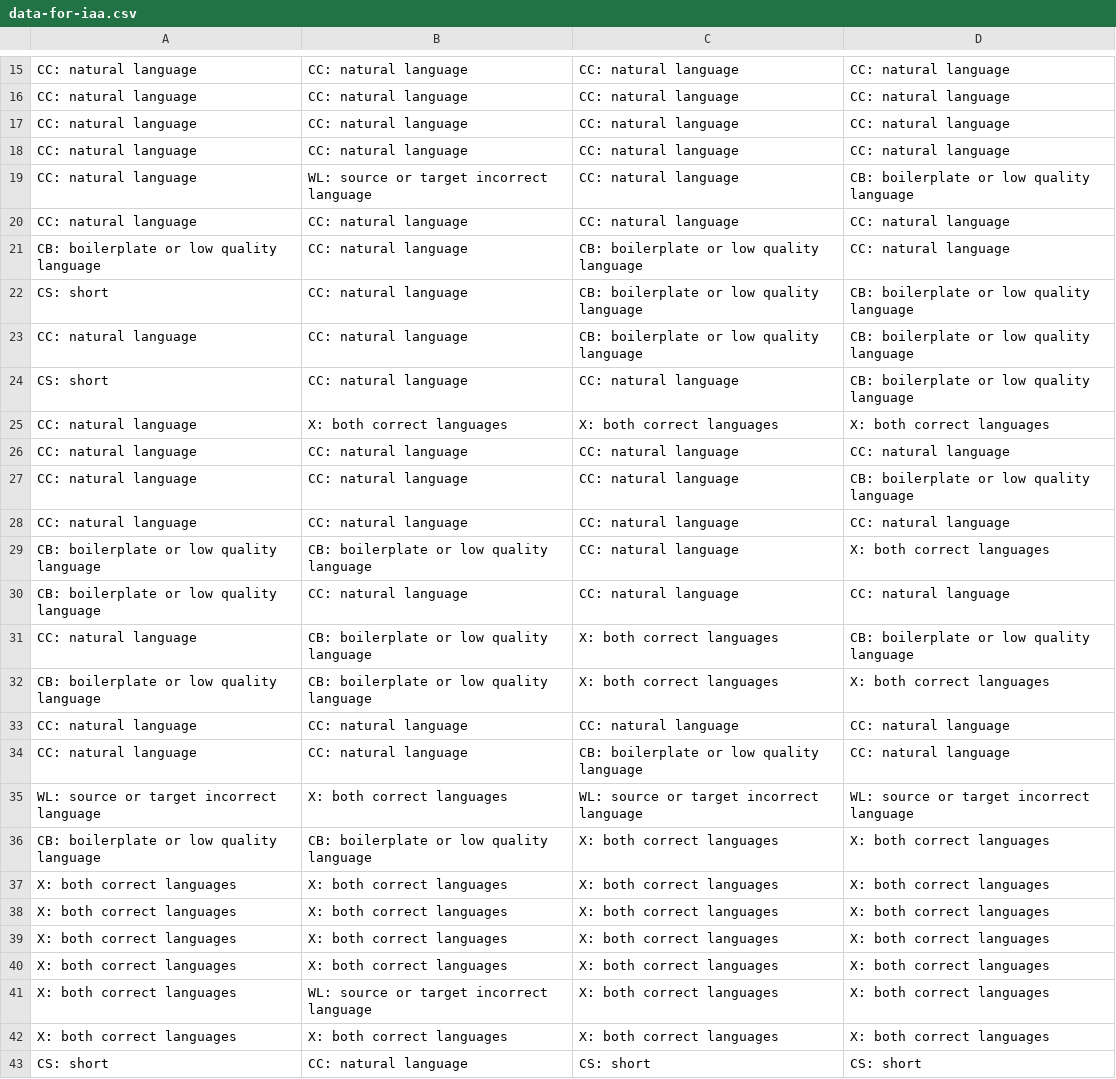
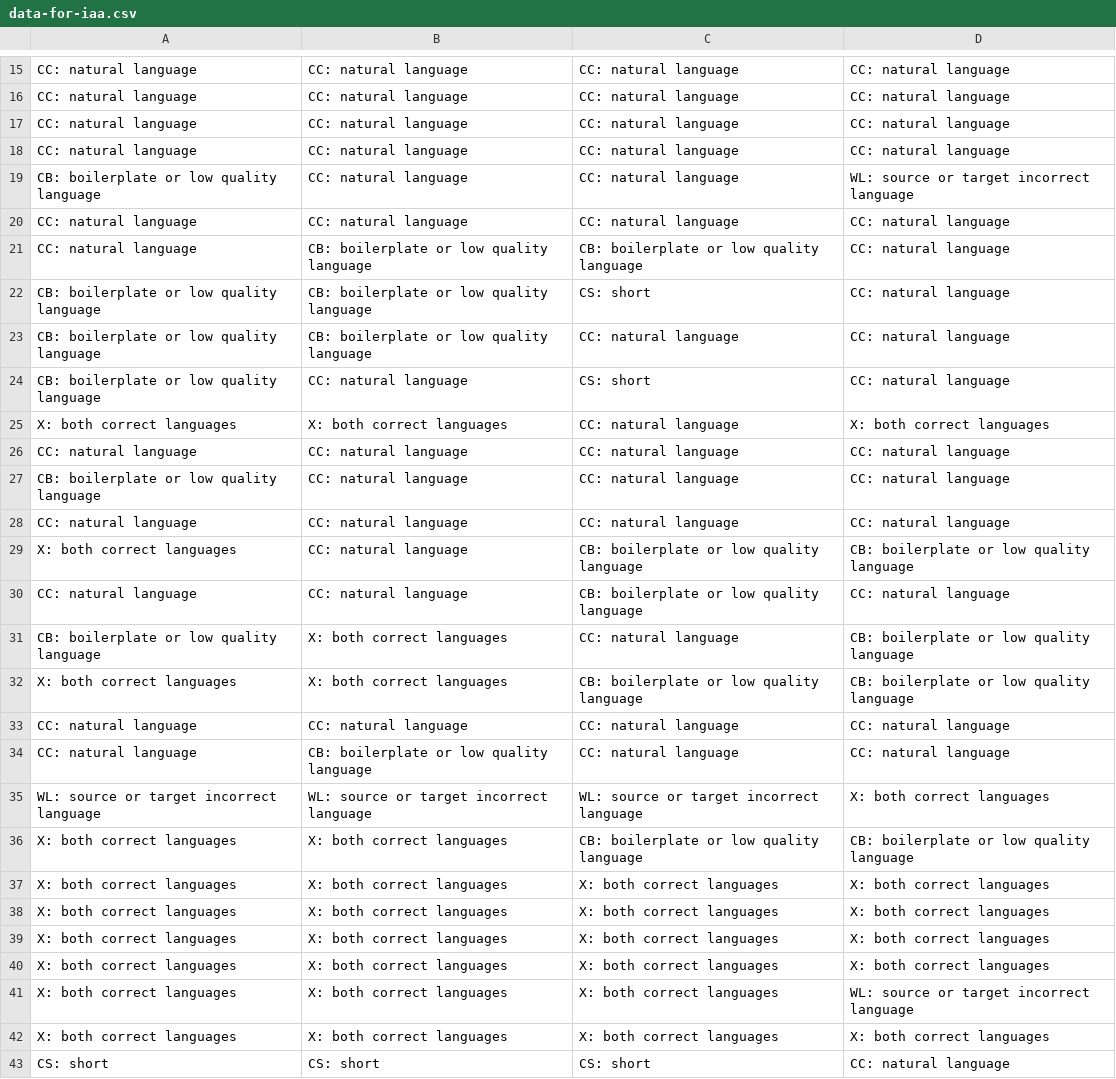
Before and after one commit to andradeM17/Data-quality, a CSV file: Round 3/data-for-iaa.csv, drawn as a sheet; only a part is shown, gaps mark what is left out; the diff covers the shown part only.

```diff
--- a/Round 3/data-for-iaa.csv
+++ b/Round 3/data-for-iaa.csv
@@ -18,20 +18,20 @@ CC: natural language	CC: natural language	CC: natural language	CC: natural langu
 CC: natural language	CC: natural language	CC: natural language	CC: natural language
-CC: natural language	WL: source or target incorrect language	CC: natural language	CB: boilerplate or low quality language
+CB: boilerplate or low quality language	CC: natural language	CC: natural language	WL: source or target incorrect language
 CC: natural language	CC: natural language	CC: natural language	CC: natural language
-CB: boilerplate or low quality language	CC: natural language	CB: boilerplate or low quality language	CC: natural language
-CS: short	CC: natural language	CB: boilerplate or low quality language	CB: boilerplate or low quality language
-CC: natural language	CC: natural language	CB: boilerplate or low quality language	CB: boilerplate or low quality language
-CS: short	CC: natural language	CC: natural language	CB: boilerplate or low quality language
-CC: natural language	X: both correct languages	X: both correct languages	X: both correct languages
+CC: natural language	CB: boilerplate or low quality language	CB: boilerplate or low quality language	CC: natural language
+CB: boilerplate or low quality language	CB: boilerplate or low quality language	CS: short	CC: natural language
+CB: boilerplate or low quality language	CB: boilerplate or low quality language	CC: natural language	CC: natural language
+CB: boilerplate or low quality language	CC: natural language	CS: short	CC: natural language
+X: both correct languages	X: both correct languages	CC: natural language	X: both correct languages
 CC: natural language	CC: natural language	CC: natural language	CC: natural language
-CC: natural language	CC: natural language	CC: natural language	CB: boilerplate or low quality language
+CB: boilerplate or low quality language	CC: natural language	CC: natural language	CC: natural language
 CC: natural language	CC: natural language	CC: natural language	CC: natural language
-CB: boilerplate or low quality language	CB: boilerplate or low quality language	CC: natural language	X: both correct languages
-CB: boilerplate or low quality language	CC: natural language	CC: natural language	CC: natural language
-CC: natural language	CB: boilerplate or low quality language	X: both correct languages	CB: boilerplate or low quality language
-CB: boilerplate or low quality language	CB: boilerplate or low quality language	X: both correct languages	X: both correct languages
+X: both correct languages	CC: natural language	CB: boilerplate or low quality language	CB: boilerplate or low quality language
+CC: natural language	CC: natural language	CB: boilerplate or low quality language	CC: natural language
+CB: boilerplate or low quality language	X: both correct languages	CC: natural language	CB: boilerplate or low quality language
+X: both correct languages	X: both correct languages	CB: boilerplate or low quality language	CB: boilerplate or low quality language
 CC: natural language	CC: natural language	CC: natural language	CC: natural language
-CC: natural language	CC: natural language	CB: boilerplate or low quality language	CC: natural language
-WL: source or target incorrect language	X: both correct languages	WL: source or target incorrect language	WL: source or target incorrect language
-CB: boilerplate or low quality language	CB: boilerplate or low quality language	X: both correct languages	X: both correct languages
+CC: natural language	CB: boilerplate or low quality language	CC: natural language	CC: natural language
+WL: source or target incorrect language	WL: source or target incorrect language	WL: source or target incorrect language	X: both correct languages
+X: both correct languages	X: both correct languages	CB: boilerplate or low quality language	CB: boilerplate or low quality language
 X: both correct languages	X: both correct languages	X: both correct languages	X: both correct languages
@@ -40,4 +40,4 @@ X: both correct languages	X: both correct languages	X: both correct languages	X:
 X: both correct languages	X: both correct languages	X: both correct languages	X: both correct languages
-X: both correct languages	WL: source or target incorrect language	X: both correct languages	X: both correct languages
+X: both correct languages	X: both correct languages	X: both correct languages	WL: source or target incorrect language
 X: both correct languages	X: both correct languages	X: both correct languages	X: both correct languages
-CS: short	CC: natural language	CS: short	CS: short
+CS: short	CS: short	CS: short	CC: natural language
```
Also changed, not shown: 8 added rows, 7 removed rows and 38 edited cells elsewhere in this file, 1 other file.
